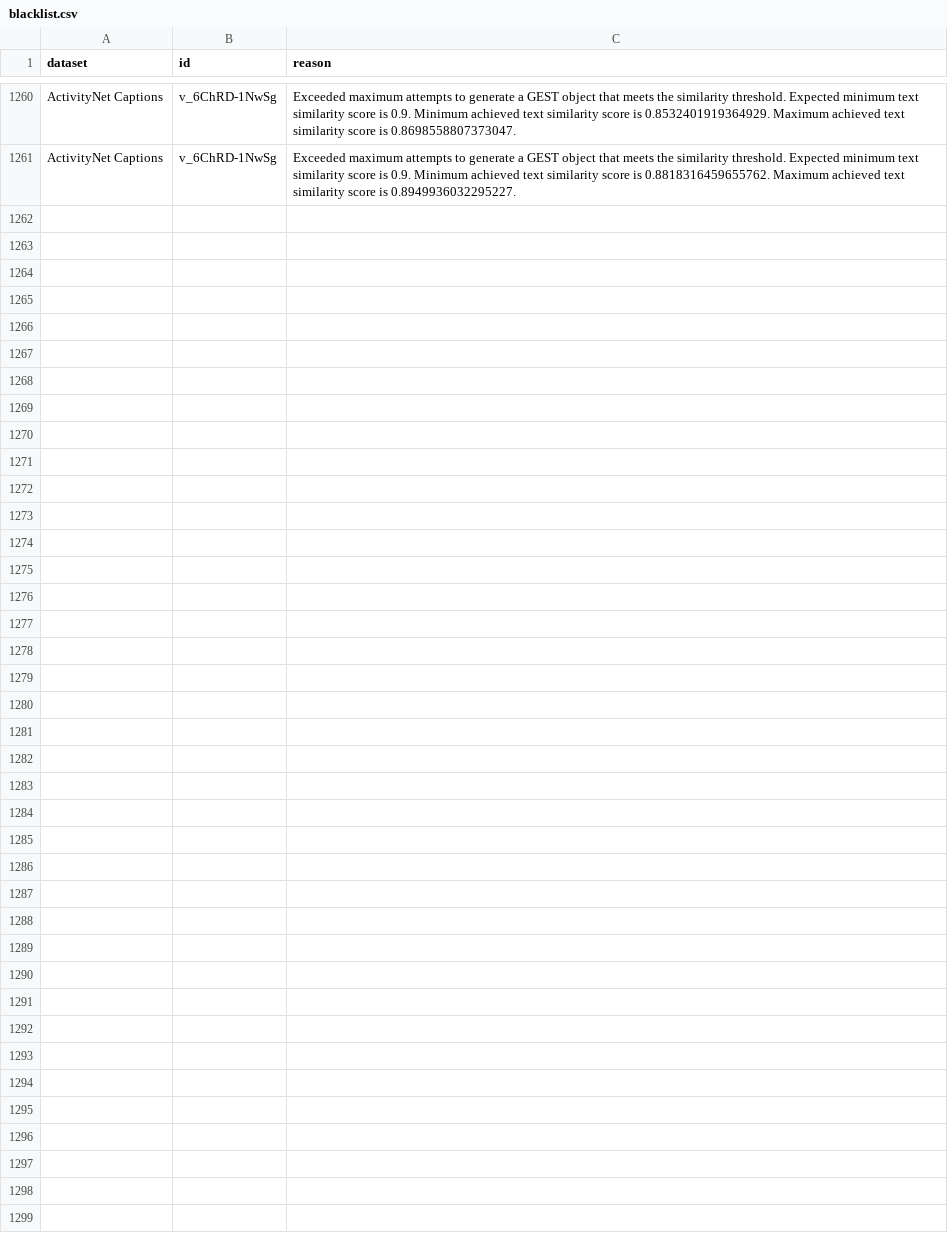
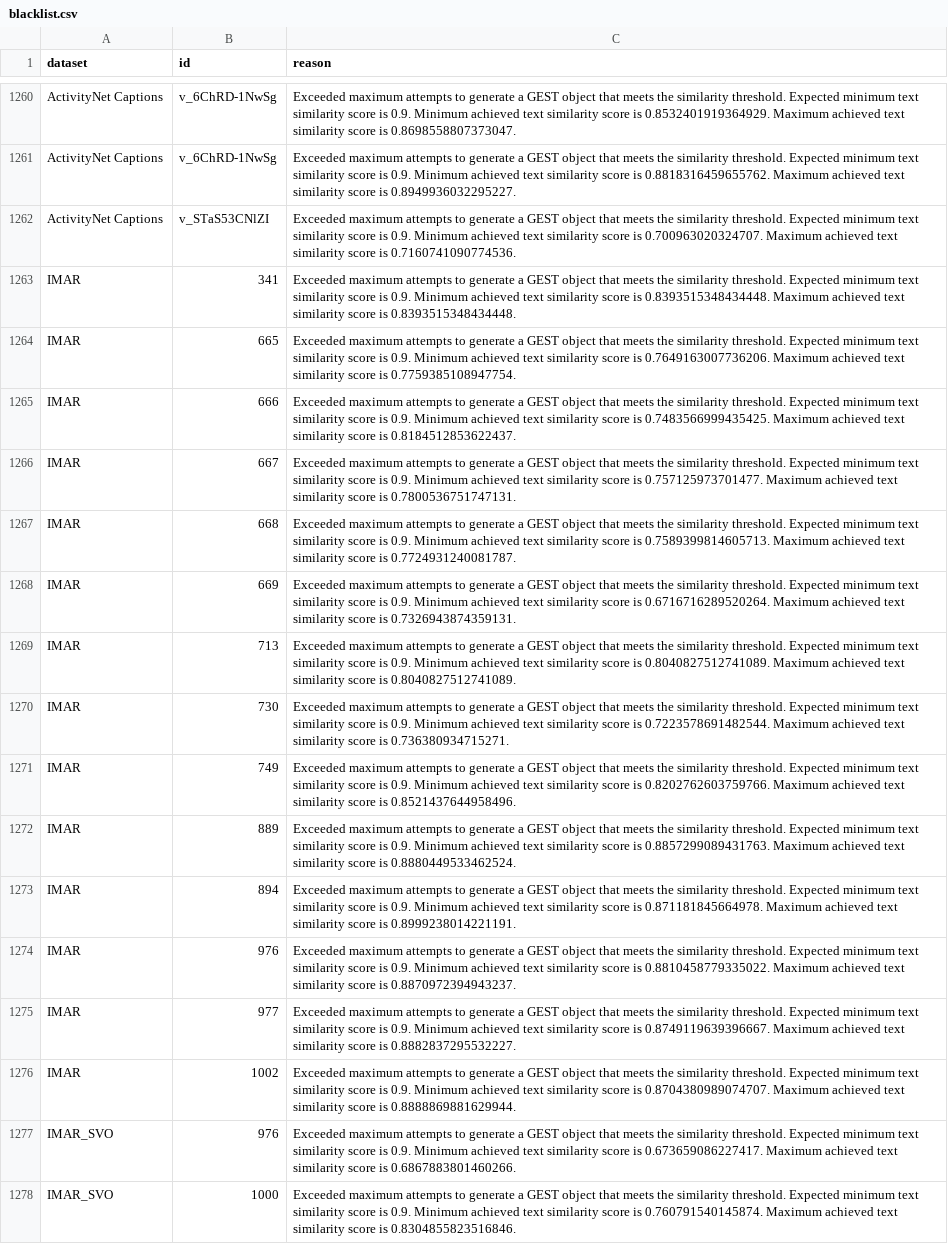
Before and after one commit to OctavianJe/GEST, a CSV file: data/blacklist.csv, drawn as a sheet; only a part is shown, gaps mark what is left out; the diff names each change by its address in the sheet, - before the commit and + after, or states it on an @@ line.

Commit message:
Release version
Contains the generated GESTs using the proposed engine for IMAR and IMAR SVO

Also add Nvidia Blackwell GPU support to container

```diff
--- a/data/blacklist.csv
+++ b/data/blacklist.csv
+row 1262: ActivityNet Captions | v_STaS53CNlZI | Exceeded maximum attempts to generate a GEST object that meets the similarity threshold. Expected minimum text similarity score is 0.9. Minimum achieved text similarity score is 0.700963020324707. Maximum achieved text similarity score is 0.7160741090774536.
+row 1263: IMAR | 341 | Exceeded maximum attempts to generate a GEST object that meets the similarity threshold. Expected minimum text similarity score is 0.9. Minimum achieved text similarity score is 0.8393515348434448. Maximum achieved text similarity score is 0.8393515348434448.
+row 1264: IMAR | 665 | Exceeded maximum attempts to generate a GEST object that meets the similarity threshold. Expected minimum text similarity score is 0.9. Minimum achieved text similarity score is 0.7649163007736206. Maximum achieved text similarity score is 0.7759385108947754.
+row 1265: IMAR | 666 | Exceeded maximum attempts to generate a GEST object that meets the similarity threshold. Expected minimum text similarity score is 0.9. Minimum achieved text similarity score is 0.7483566999435425. Maximum achieved text similarity score is 0.8184512853622437.
+row 1266: IMAR | 667 | Exceeded maximum attempts to generate a GEST object that meets the similarity threshold. Expected minimum text similarity score is 0.9. Minimum achieved text similarity score is 0.757125973701477. Maximum achieved text similarity score is 0.7800536751747131.
+row 1267: IMAR | 668 | Exceeded maximum attempts to generate a GEST object that meets the similarity threshold. Expected minimum text similarity score is 0.9. Minimum achieved text similarity score is 0.7589399814605713. Maximum achieved text similarity score is 0.7724931240081787.
+row 1268: IMAR | 669 | Exceeded maximum attempts to generate a GEST object that meets the similarity threshold. Expected minimum text similarity score is 0.9. Minimum achieved text similarity score is 0.6716716289520264. Maximum achieved text similarity score is 0.7326943874359131.
+row 1269: IMAR | 713 | Exceeded maximum attempts to generate a GEST object that meets the similarity threshold. Expected minimum text similarity score is 0.9. Minimum achieved text similarity score is 0.8040827512741089. Maximum achieved text similarity score is 0.8040827512741089.
+row 1270: IMAR | 730 | Exceeded maximum attempts to generate a GEST object that meets the similarity threshold. Expected minimum text similarity score is 0.9. Minimum achieved text similarity score is 0.7223578691482544. Maximum achieved text similarity score is 0.736380934715271.
+row 1271: IMAR | 749 | Exceeded maximum attempts to generate a GEST object that meets the similarity threshold. Expected minimum text similarity score is 0.9. Minimum achieved text similarity score is 0.8202762603759766. Maximum achieved text similarity score is 0.8521437644958496.
+row 1272: IMAR | 889 | Exceeded maximum attempts to generate a GEST object that meets the similarity threshold. Expected minimum text similarity score is 0.9. Minimum achieved text similarity score is 0.8857299089431763. Maximum achieved text similarity score is 0.8880449533462524.
+row 1273: IMAR | 894 | Exceeded maximum attempts to generate a GEST object that meets the similarity threshold. Expected minimum text similarity score is 0.9. Minimum achieved text similarity score is 0.871181845664978. Maximum achieved text similarity score is 0.8999238014221191.
+row 1274: IMAR | 976 | Exceeded maximum attempts to generate a GEST object that meets the similarity threshold. Expected minimum text similarity score is 0.9. Minimum achieved text similarity score is 0.8810458779335022. Maximum achieved text similarity score is 0.8870972394943237.
+row 1275: IMAR | 977 | Exceeded maximum attempts to generate a GEST object that meets the similarity threshold. Expected minimum text similarity score is 0.9. Minimum achieved text similarity score is 0.8749119639396667. Maximum achieved text similarity score is 0.8882837295532227.
+row 1276: IMAR | 1002 | Exceeded maximum attempts to generate a GEST object that meets the similarity threshold. Expected minimum text similarity score is 0.9. Minimum achieved text similarity score is 0.8704380989074707. Maximum achieved text similarity score is 0.8888869881629944.
+row 1277: IMAR_SVO | 976 | Exceeded maximum attempts to generate a GEST object that meets the similarity threshold. Expected minimum text similarity score is 0.9. Minimum achieved text similarity score is 0.673659086227417. Maximum achieved text similarity score is 0.6867883801460266.
+row 1278: IMAR_SVO | 1000 | Exceeded maximum attempts to generate a GEST object that meets the similarity threshold. Expected minimum text similarity score is 0.9. Minimum achieved text similarity score is 0.760791540145874. Maximum achieved text similarity score is 0.8304855823516846.
```
Also changed, not shown: 8 other files.
